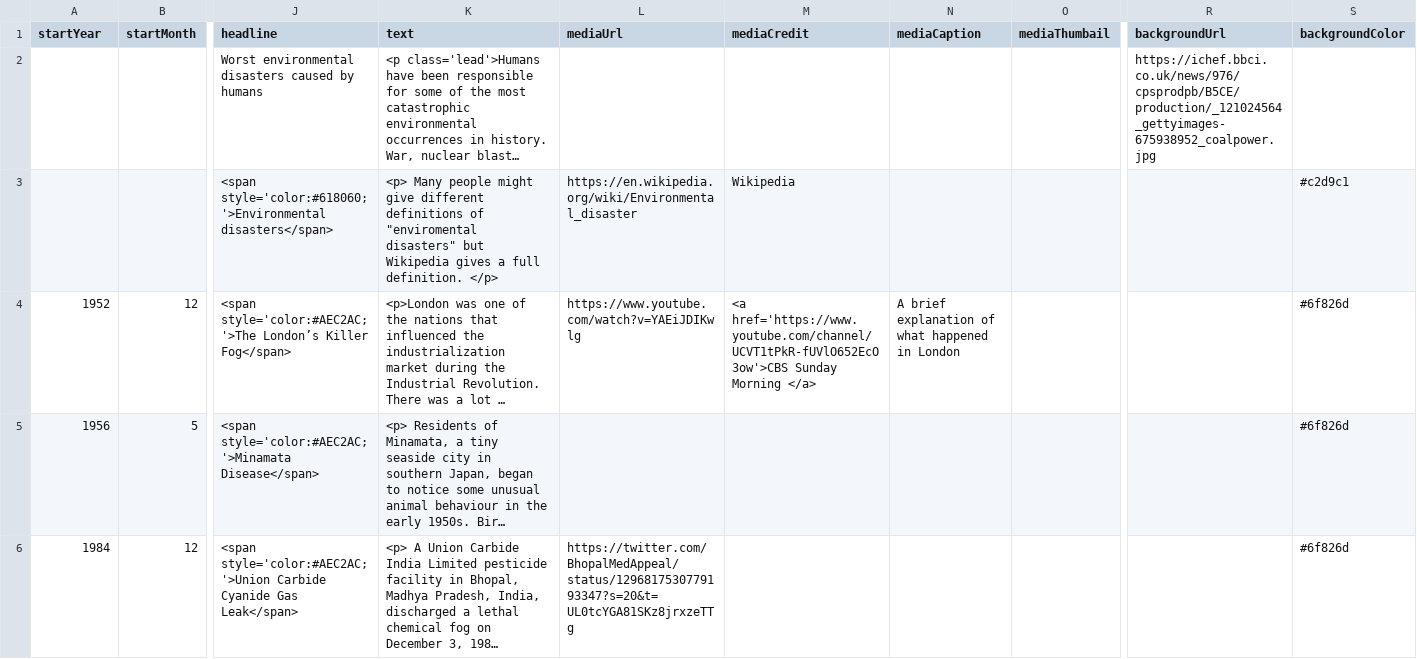
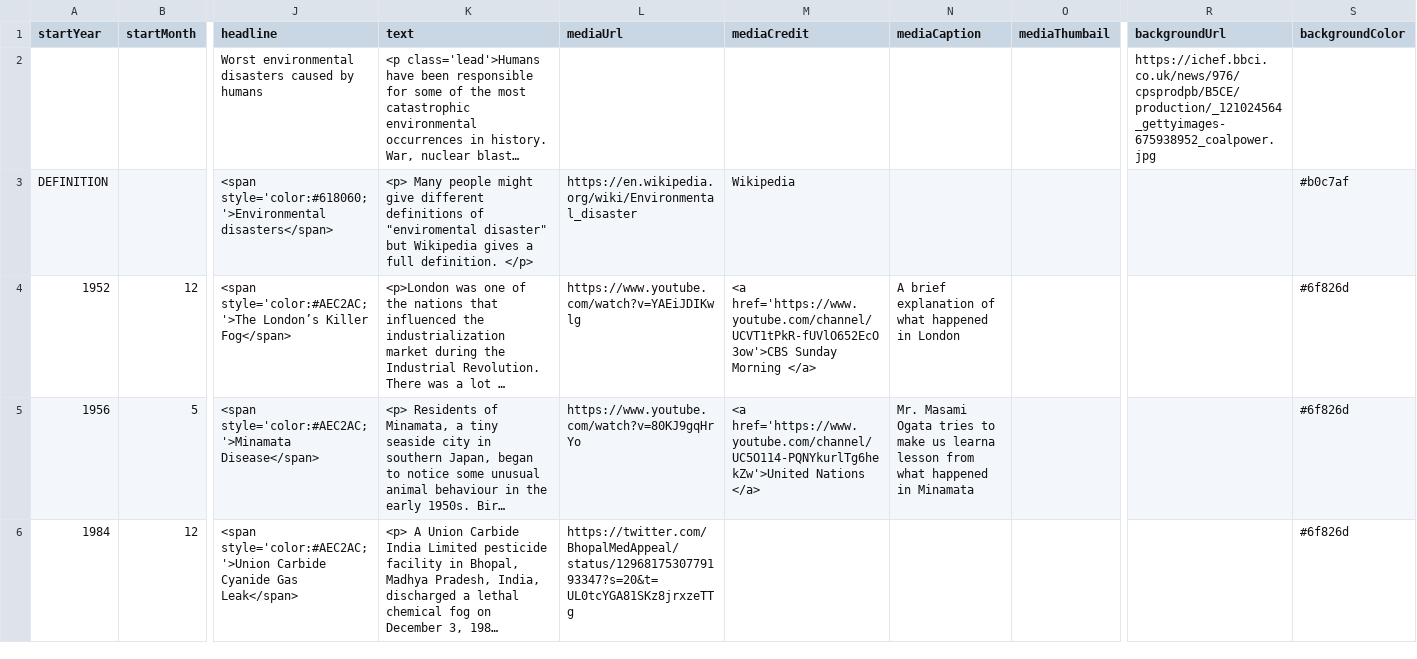
Before and after one commit to DeustoKom/MSGW2022-timeline, a CSV file: docs/smd/timeline-data.csv, drawn as a sheet; only a part is shown, gaps mark what is left out; long unchanged cells end in …; the diff covers the shown part only; the diff names each change by its address in the sheet, - before the commit and + after, or states it on an @@ line.

Commit message:
Add files via upload

```diff
--- a/docs/smd/timeline-data.csv
+++ b/docs/smd/timeline-data.csv
-A3 (startYear): (empty)
+A3 (startYear): DEFINITION
-K3 (text): …of "enviromental disasters" but Wikipedia…
+K3 (text): …of "enviromental disaster" but Wikipedia…
-S3 (backgroundColor): #c2d9c1
+S3 (backgroundColor): #b0c7af
-L5 (mediaUrl): (empty)
+L5 (mediaUrl): https://www.youtube.com/watch?v=80KJ9gqHrYo
-M5 (mediaCredit): (empty)
+M5 (mediaCredit): <a href='https://www.youtube.com/channel/UC5O114-PQNYkurlTg6hekZw'>United Nations </a>
-N5 (mediaCaption): (empty)
+N5 (mediaCaption): Mr. Masami Ogata tries to make us learna lesson from what happened in Minamata
```
Also changed, not shown: 1 edited cell elsewhere in this file.
